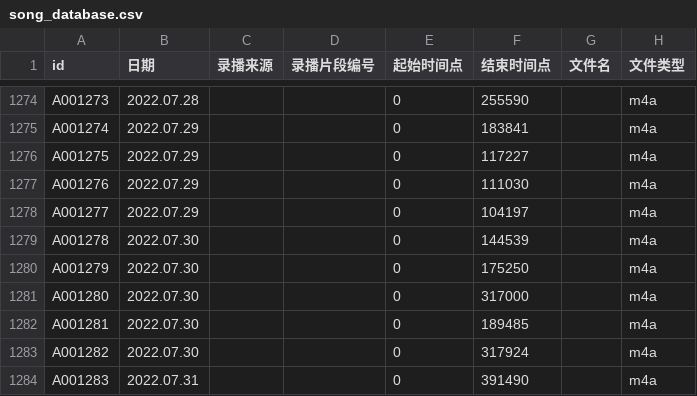
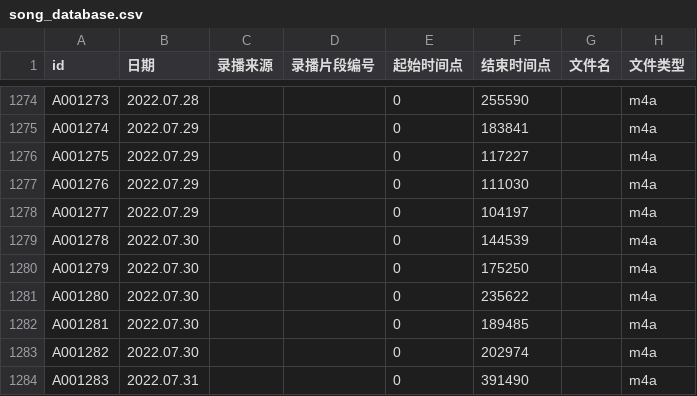
Before and after one commit to VTB-LINK/VTB-STUDIO-DB, a CSV file: song_database.csv, drawn as a sheet; only a part is shown, gaps mark what is left out; the diff names each change by its address in the sheet, - before the commit and + after, or states it on an @@ line.

Commit message:
8.2 bug fix

```diff
--- a/song_database.csv
+++ b/song_database.csv
-F1281 (结束时间点): 317000
+F1281 (结束时间点): 235622
-F1283 (结束时间点): 317924
+F1283 (结束时间点): 202974
```
